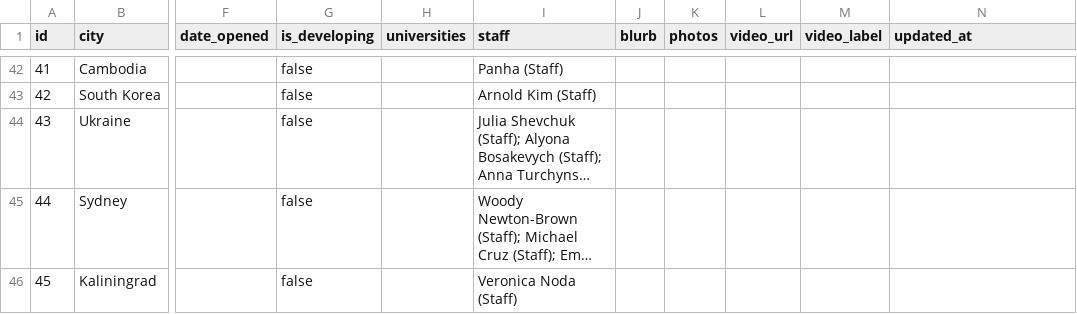
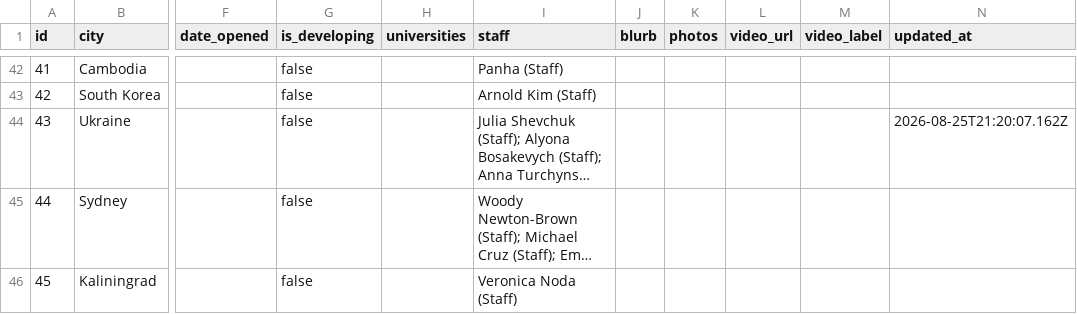
Before and after one commit to claydd218/younglife-university-map, a CSV file: data/ministries.csv, drawn as a sheet; only a part is shown, gaps mark what is left out; long unchanged cells end in …; the diff names each change by its address in the sheet, - before the commit and + after, or states it on an @@ line.

Commit message:
Update ministry: Ukraine, Ukraine

```diff
--- a/data/ministries.csv
+++ b/data/ministries.csv
-N44 (updated_at): (empty)
+N44 (updated_at): 2026-08-25T21:20:07.162Z
```
